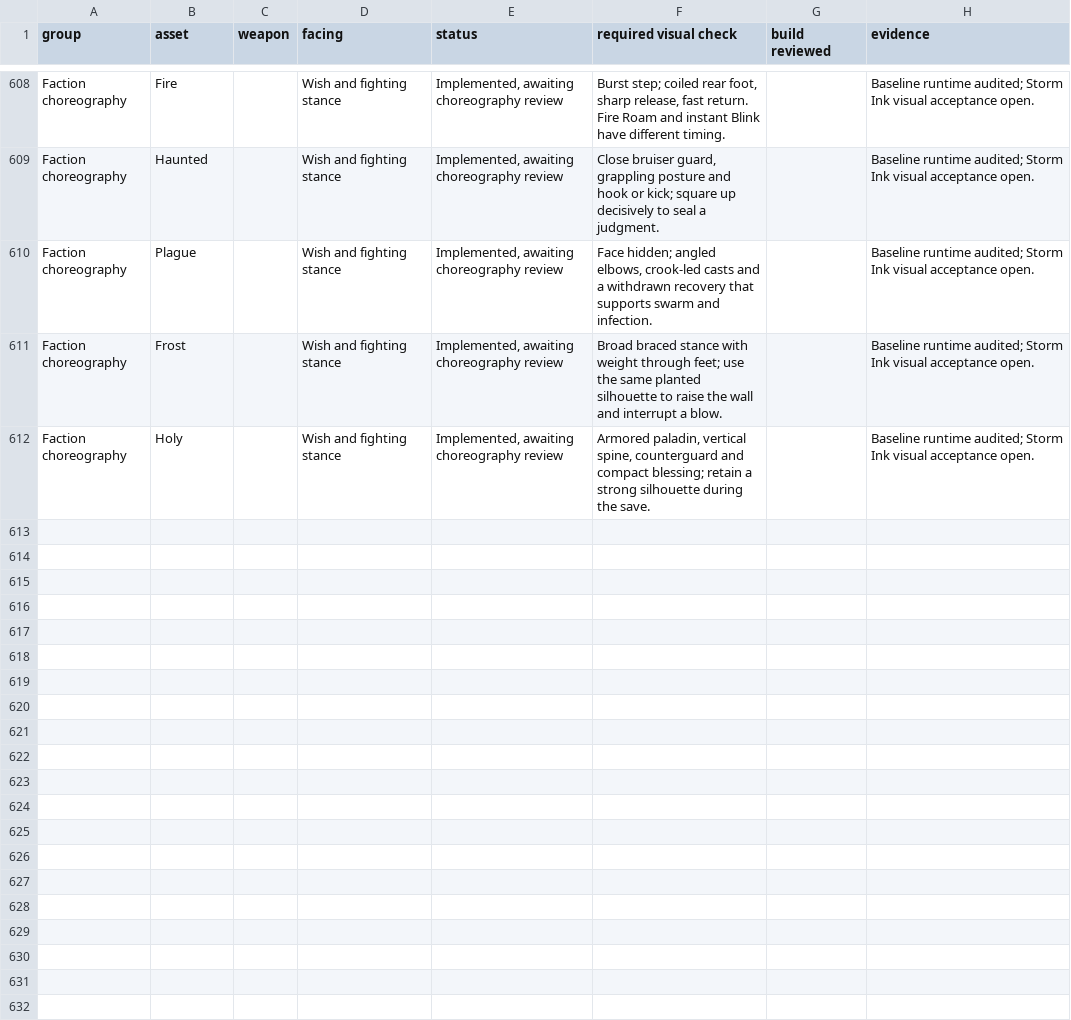
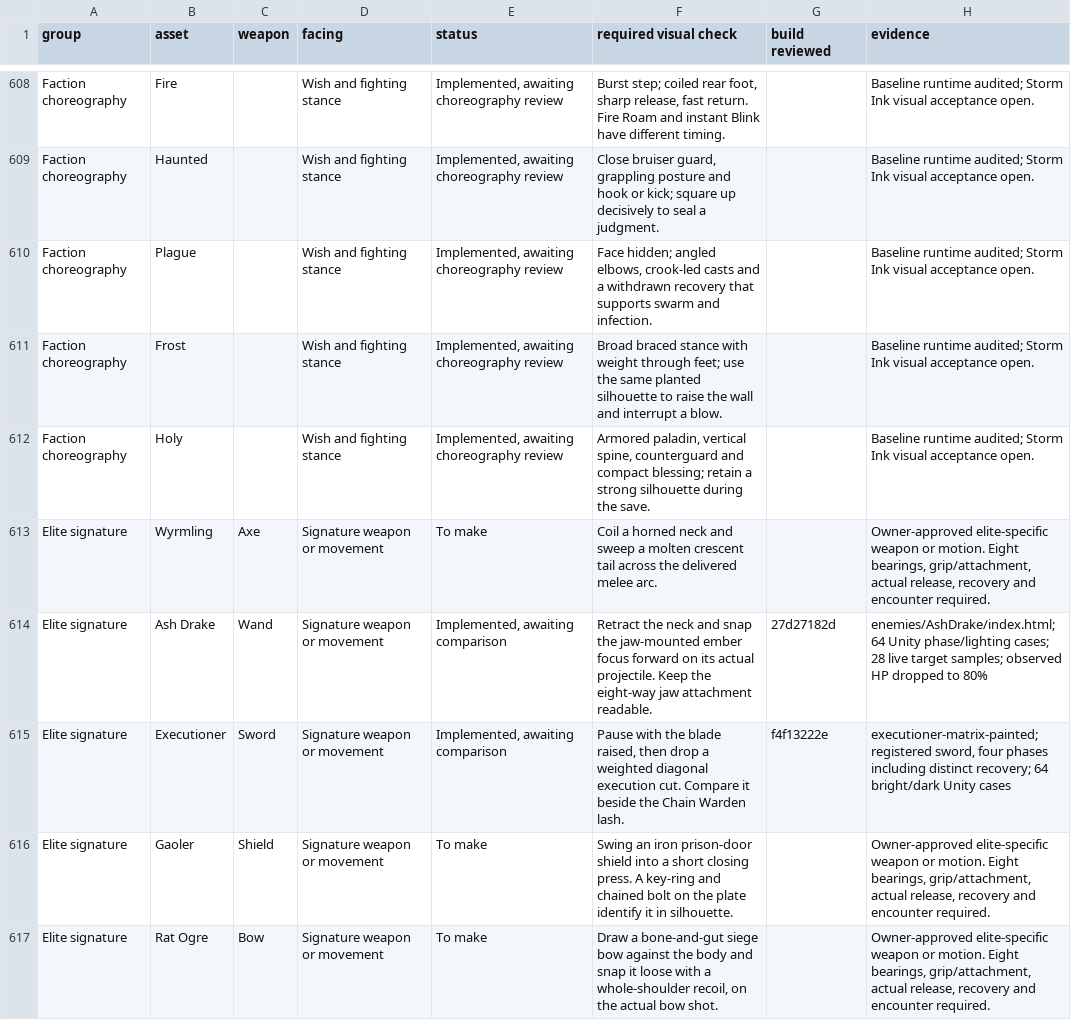
Before and after one commit to Nevanyte/RogueHalla, a CSV file: docs/art/STORM_INK_VISUAL_CHECKS.csv, drawn as a sheet; only a part is shown, gaps mark what is left out; the diff covers the shown part only.

Commit message:
Give all ten elites a named signature and the Chain Warden a manacle lash

```diff
--- a/docs/art/STORM_INK_VISUAL_CHECKS.csv
+++ b/docs/art/STORM_INK_VISUAL_CHECKS.csv
@@ -612 +612,6 @@ Faction choreography,Frost,,Wish and fighting stance,"Implemented, awaiting chor
 Faction choreography,Holy,,Wish and fighting stance,"Implemented, awaiting choreography review","Armored paladin, vertical spine, counterguard and compact blessing; retain a strong silhouette during the save.",,Baseline runtime audited; Storm Ink visual acceptance open.
+Elite signature,Wyrmling,Axe,Signature weapon or movement,To make,Coil a horned neck and sweep a molten crescent tail across the delivered melee arc.,,"Owner-approved elite-specific weapon or motion. Eight bearings, grip/attachment, actual release, recovery and encounter required."
+Elite signature,Ash Drake,Wand,Signature weapon or movement,"Implemented, awaiting comparison",Retract the neck and snap the jaw-mounted ember focus forward on its actual projectile. Keep the eight-way jaw attachment readable.,27d27182d,enemies/AshDrake/index.html; 64 Unity phase/lighting cases; 28 live target samples; observed HP dropped to 80%
+Elite signature,Executioner,Sword,Signature weapon or movement,"Implemented, awaiting comparison","Pause with the blade raised, then drop a weighted diagonal execution cut. Compare it beside the Chain Warden lash.",f4f13222e,"executioner-matrix-painted; registered sword, four phases including distinct recovery; 64 bright/dark Unity cases"
+Elite signature,Gaoler,Shield,Signature weapon or movement,To make,Swing an iron prison-door shield into a short closing press. A key-ring and chained bolt on the plate identify it in silhouette.,,"Owner-approved elite-specific weapon or motion. Eight bearings, grip/attachment, actual release, recovery and encounter required."
+Elite signature,Rat Ogre,Bow,Signature weapon or movement,To make,"Draw a bone-and-gut siege bow against the body and snap it loose with a whole-shoulder recoil, on the actual bow shot.",,"Owner-approved elite-specific weapon or motion. Eight bearings, grip/attachment, actual release, recovery and encounter required."
```
Also changed, not shown: 5 added rows and 16 edited cells elsewhere in this file.
